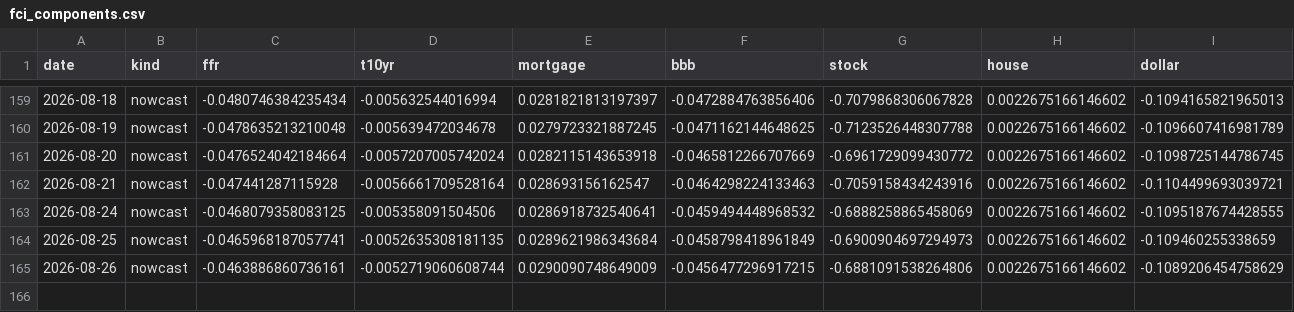
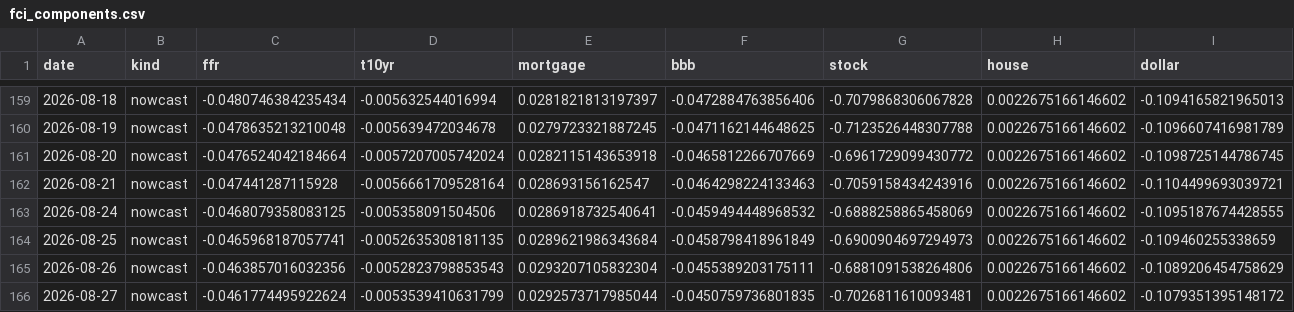
Before and after one commit to alp-simsek/fcistar, a CSV file: backend/data/output/fci_components.csv, drawn as a sheet; only a part is shown, gaps mark what is left out.

```diff
--- a/backend/data/output/fci_components.csv
+++ b/backend/data/output/fci_components.csv
@@ -164,2 +164,3 @@ date,kind,ffr,t10yr,mortgage,bbb,stock,house,dollar
 2026-08-25,nowcast,-0.0465968187057741,-0.0052635308181135,0.0289621986343684,-0.0458798418961849,-0.6900904697294973,0.0022675166146602,-0.109460255338659
-2026-08-26,nowcast,-0.0463886860736161,-0.0052719060608744,0.0290090748649009,-0.0456477296917215,-0.6881091538264806,0.0022675166146602,-0.1089206454758629
+2026-08-26,nowcast,-0.0463857016032356,-0.0052823798853543,0.0293207105832304,-0.0455389203175111,-0.6881091538264806,0.0022675166146602,-0.1089206454758629
+2026-08-27,nowcast,-0.0461774495922624,-0.0053539410631799,0.0292573717985044,-0.0450759736801835,-0.7026811610093481,0.0022675166146602,-0.1079351395148172
```
Also changed, not shown: backend/data/output/fci_nowcast.csv, 1 other file.
